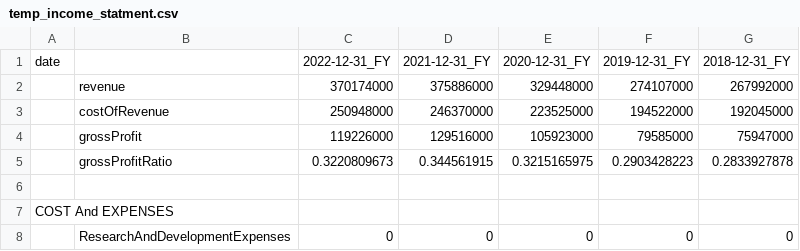
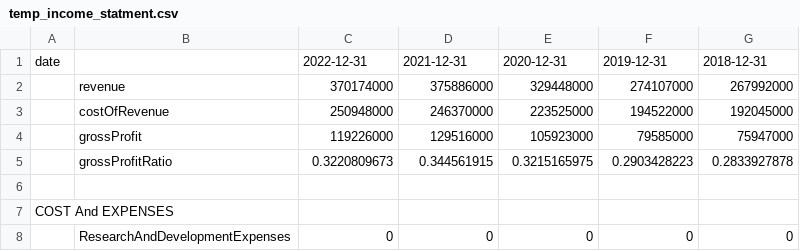
Before and after one commit to mooncitylot/temp_db2, a CSV file: temp_income_statment.csv, drawn as a sheet; only a part is shown.

Commit message:
Update temp_income_statment.csv

```diff
--- a/temp_income_statment.csv
+++ b/temp_income_statment.csv
@@ -1,2 +1,2 @@
-"date","","2022-12-31_FY","2021-12-31_FY","2020-12-31_FY","2019-12-31_FY","2018-12-31_FY"
+"date","","2022-12-31","2021-12-31","2020-12-31","2019-12-31","2018-12-31"
 ,"revenue",370174000,375886000,329448000,274107000,267992000
```
